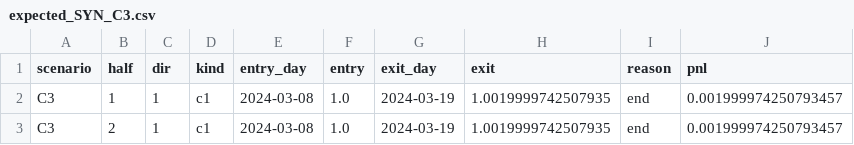
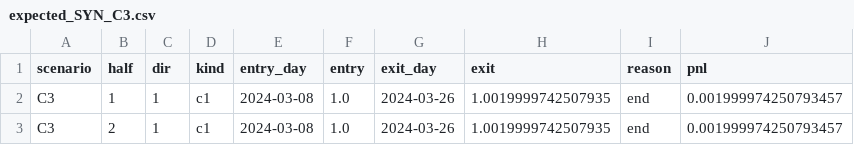
Before and after one commit to eyalperel/fx-trading-systems, a CSV file: analysis/template/equivalence/expected/expected_SYN_C3.csv, drawn as a sheet.

```diff
--- a/analysis/template/equivalence/expected/expected_SYN_C3.csv
+++ b/analysis/template/equivalence/expected/expected_SYN_C3.csv
@@ -1,3 +1,3 @@
 scenario,half,dir,kind,entry_day,entry,exit_day,exit,reason,pnl
-C3,1,1,c1,2024-03-08,1.0,2024-03-19,1.0019999742507935,end,0.001999974250793457
-C3,2,1,c1,2024-03-08,1.0,2024-03-19,1.0019999742507935,end,0.001999974250793457
+C3,1,1,c1,2024-03-08,1.0,2024-03-26,1.0019999742507935,end,0.001999974250793457
+C3,2,1,c1,2024-03-08,1.0,2024-03-26,1.0019999742507935,end,0.001999974250793457
```
Also changed, not shown: analysis/template/equivalence/expected/expected_SYN_A5.csv, analysis/template/equivalence/expected/expected_SYN_A5M.csv, 28 other files.
